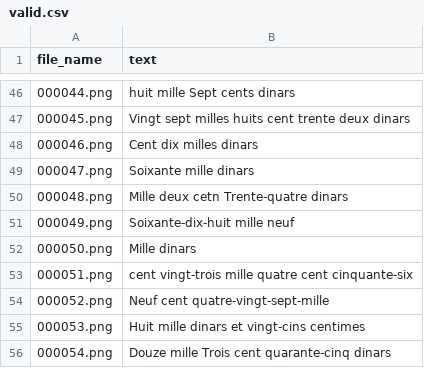
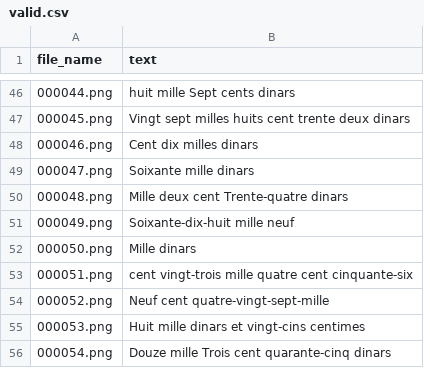
Before and after one commit to SARAH-HADDAD/Extraction-of-Amounts-from-Algerian-Cheques, a CSV file: fr/valid/valid.csv, drawn as a sheet; only a part is shown, gaps mark what is left out.

```diff
--- a/fr/valid/valid.csv
+++ b/fr/valid/valid.csv
@@ -49,3 +49,3 @@ file_name,text
 000047.png,"Soixante mille dinars"
-000048.png,"Mille deux cetn Trente-quatre dinars"
+000048.png,"Mille deux cent Trente-quatre dinars"
 000049.png,"Soixante-dix-huit mille neuf"
```
